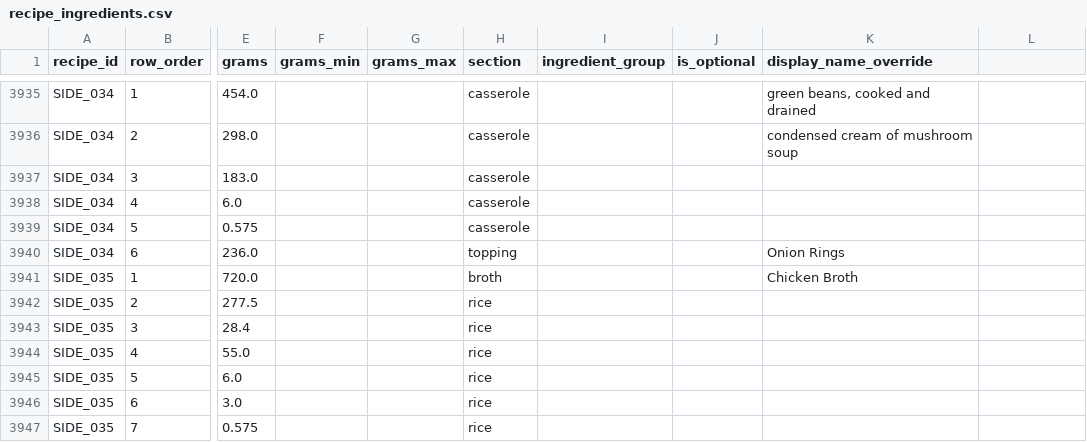
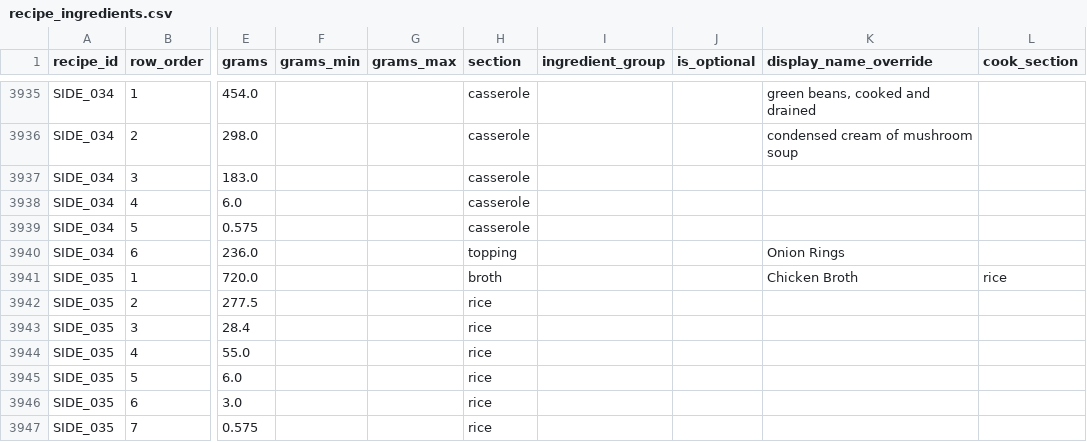
Before and after one commit to tlgeorgemailcom/daily-plate, a CSV file: recipes_v3/data/recipe_ingredients.csv, drawn as a sheet; only a part is shown, gaps mark what is left out; the diff names each change by its address in the sheet, - before the commit and + after, or states it on an @@ line.

Commit message:
Phase 8d: cook_section column decouples display from pipeline math
- IngredientRow gains cook_section field (load.py) — empty = backward compat
- build.py uses cook_section (when set) for sec_state nutrient accumulation,
  keeping row.section for display output only
- recipe_ingredients.csv: header gains cook_section column (12th col)
  SIDE_035 @STOCK_003 row: cook_section=rice (redirects 720g broth water
  into rice section so bin model sees it)
- recipe_sections.csv: SIDE_035 rice section restored to boiled
- SIDE_035 nutrition restored: 252.6g/serving, 143.6 kcal/100g (was 274.5g,
  132.1 kcal with approximate two-section raw model)

Display: broth section (pre-collapsed sub-recipe) unchanged
Pipeline: bin model now absorbs broth water into rice — auto_yfw=0.888

```diff
--- a/recipes_v3/data/recipe_ingredients.csv
+++ b/recipes_v3/data/recipe_ingredients.csv
-L1: (empty)
+L1: cook_section
-L3941 (cook_section): (empty)
+L3941 (cook_section): rice
```
Also changed, not shown: recipes_v3/data/recipe_sections.csv, 4 other files.
